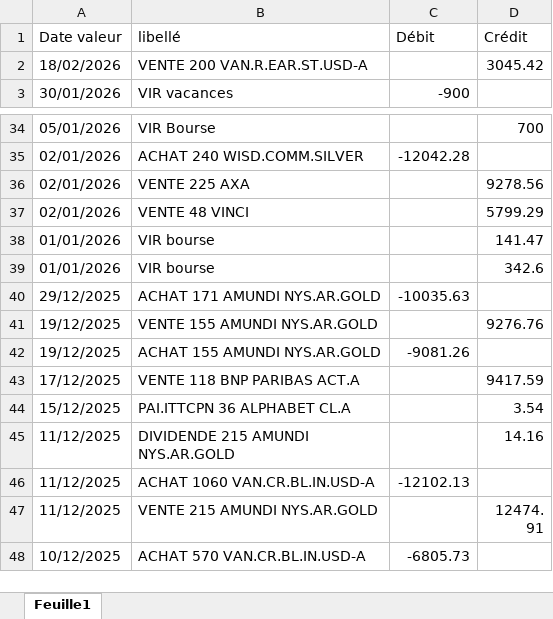
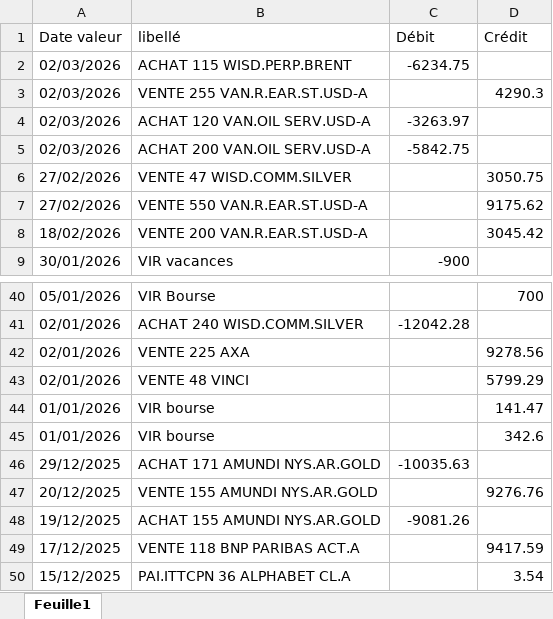
Before and after one commit to Teobth/finance, an Excel workbook: public/dataStock.xlsx, sheet Feuille1, drawn as a sheet; only a part is shown, gaps mark what is left out; the shorter side is filled out with more unchanged rows; values as stored, in another font and other column widths than the file's, no borders; addresses are those after the commit; the diff names each change by its address in the sheet, - before the commit and + after, or states it on an @@ line.

```diff
--- a/public/dataStock.xlsx (sheet Feuille1)
+++ b/public/dataStock.xlsx (sheet Feuille1)
+row 2: 02/03/2026 | ACHAT 115 WISD.PERP.BRENT | -6234.75
+row 3: 02/03/2026 | VENTE 255 VAN.R.EAR.ST.USD-A |  | 4290.3
+row 4: 02/03/2026 | ACHAT 120 VAN.OIL SERV.USD-A | -3263.97
+row 5: 02/03/2026 | ACHAT 200 VAN.OIL SERV.USD-A | -5842.75
+row 6: 27/02/2026 | VENTE 47 WISD.COMM.SILVER |  | 3050.75
+row 7: 27/02/2026 | VENTE 550 VAN.R.EAR.ST.USD-A |  | 9175.62
-A47 (Date valeur): 19/12/2025
+A47 (Date valeur): 20/12/2025
```
Also changed, not shown: 16 other files.
